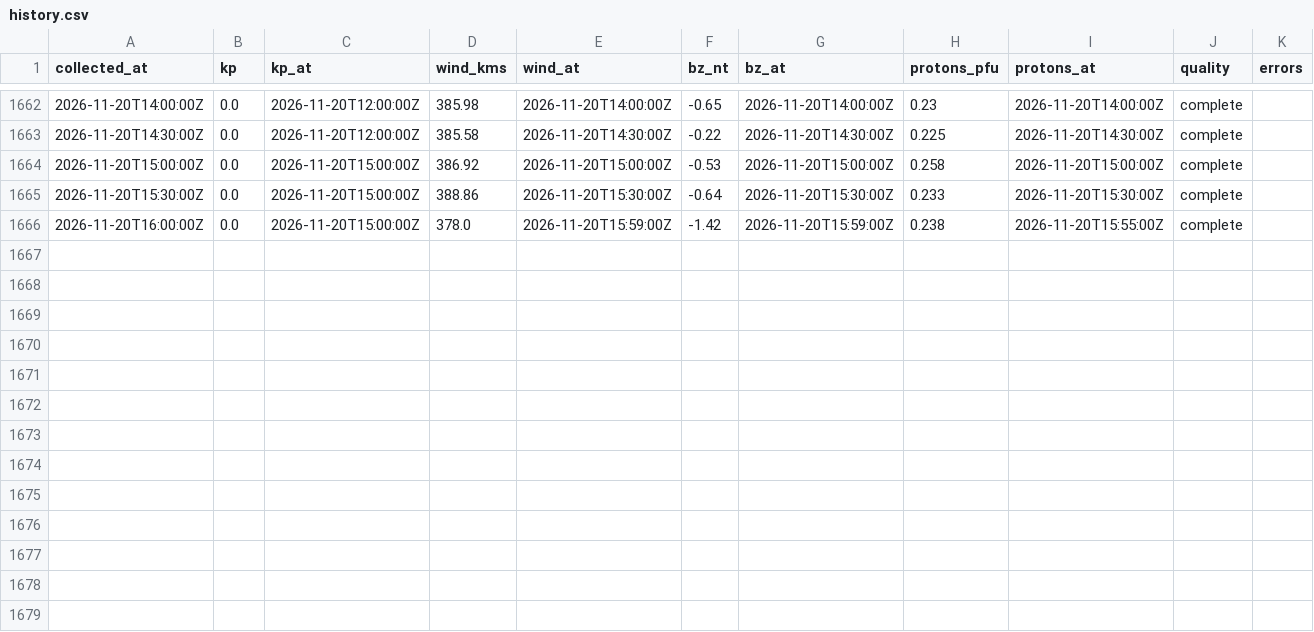
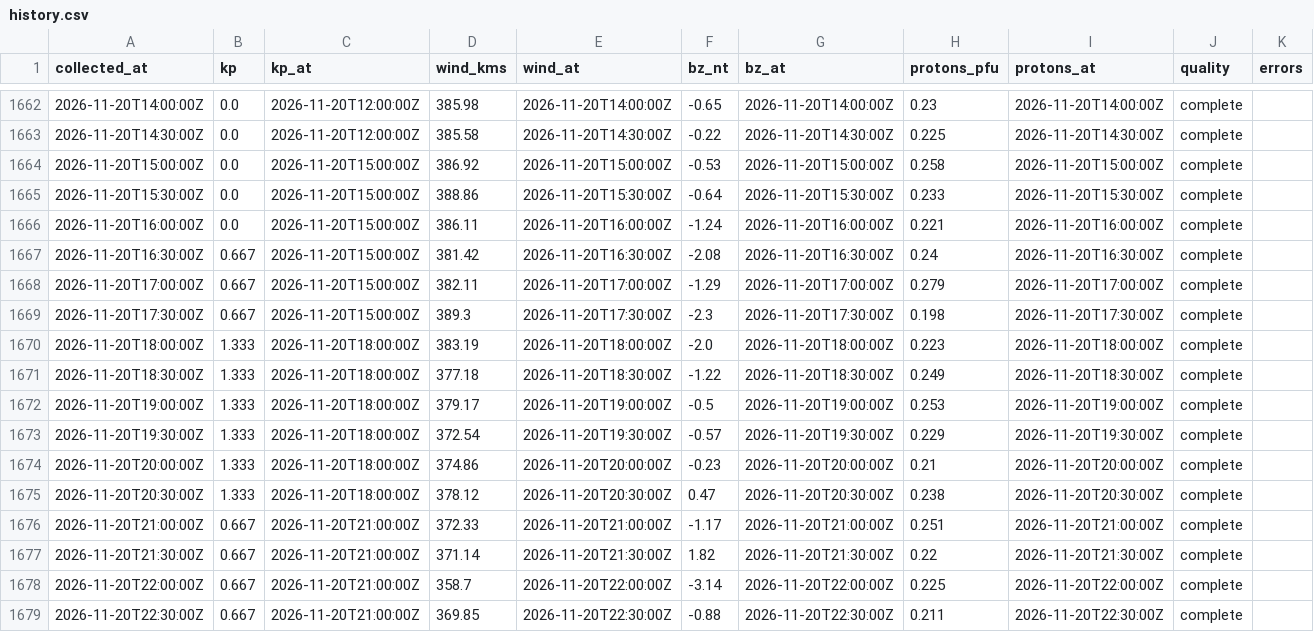
Before and after one commit to KF5EYY/parka-mw-propagation, a CSV file: data/history.csv, drawn as a sheet; only a part is shown, gaps mark what is left out.

```diff
--- a/data/history.csv
+++ b/data/history.csv
@@ -1665,2 +1665,15 @@ collected_at,kp,kp_at,wind_kms,wind_at,bz_nt,bz_at,protons_pfu,protons_at,qualit
 2026-11-20T15:30:00Z,0.0,2026-11-20T15:00:00Z,388.86,2026-11-20T15:30:00Z,-0.64,2026-11-20T15:30:00Z,0.233,2026-11-20T15:30:00Z,complete,
-2026-11-20T16:00:00Z,0.0,2026-11-20T15:00:00Z,378.0,2026-11-20T15:59:00Z,-1.42,2026-11-20T15:59:00Z,0.238,2026-11-20T15:55:00Z,complete,
+2026-11-20T16:00:00Z,0.0,2026-11-20T15:00:00Z,386.11,2026-11-20T16:00:00Z,-1.24,2026-11-20T16:00:00Z,0.221,2026-11-20T16:00:00Z,complete,
+2026-11-20T16:30:00Z,0.667,2026-11-20T15:00:00Z,381.42,2026-11-20T16:30:00Z,-2.08,2026-11-20T16:30:00Z,0.24,2026-11-20T16:30:00Z,complete,
+2026-11-20T17:00:00Z,0.667,2026-11-20T15:00:00Z,382.11,2026-11-20T17:00:00Z,-1.29,2026-11-20T17:00:00Z,0.279,2026-11-20T17:00:00Z,complete,
+2026-11-20T17:30:00Z,0.667,2026-11-20T15:00:00Z,389.3,2026-11-20T17:30:00Z,-2.3,2026-11-20T17:30:00Z,0.198,2026-11-20T17:30:00Z,complete,
+2026-11-20T18:00:00Z,1.333,2026-11-20T18:00:00Z,383.19,2026-11-20T18:00:00Z,-2.0,2026-11-20T18:00:00Z,0.223,2026-11-20T18:00:00Z,complete,
+2026-11-20T18:30:00Z,1.333,2026-11-20T18:00:00Z,377.18,2026-11-20T18:30:00Z,-1.22,2026-11-20T18:30:00Z,0.249,2026-11-20T18:30:00Z,complete,
+2026-11-20T19:00:00Z,1.333,2026-11-20T18:00:00Z,379.17,2026-11-20T19:00:00Z,-0.5,2026-11-20T19:00:00Z,0.253,2026-11-20T19:00:00Z,complete,
+2026-11-20T19:30:00Z,1.333,2026-11-20T18:00:00Z,372.54,2026-11-20T19:30:00Z,-0.57,2026-11-20T19:30:00Z,0.229,2026-11-20T19:30:00Z,complete,
+2026-11-20T20:00:00Z,1.333,2026-11-20T18:00:00Z,374.86,2026-11-20T20:00:00Z,-0.23,2026-11-20T20:00:00Z,0.21,2026-11-20T20:00:00Z,complete,
+2026-11-20T20:30:00Z,1.333,2026-11-20T18:00:00Z,378.12,2026-11-20T20:30:00Z,0.47,2026-11-20T20:30:00Z,0.238,2026-11-20T20:30:00Z,complete,
+2026-11-20T21:00:00Z,0.667,2026-11-20T21:00:00Z,372.33,2026-11-20T21:00:00Z,-1.17,2026-11-20T21:00:00Z,0.251,2026-11-20T21:00:00Z,complete,
+2026-11-20T21:30:00Z,0.667,2026-11-20T21:00:00Z,371.14,2026-11-20T21:30:00Z,1.82,2026-11-20T21:30:00Z,0.22,2026-11-20T21:30:00Z,complete,
+2026-11-20T22:00:00Z,0.667,2026-11-20T21:00:00Z,358.7,2026-11-20T22:00:00Z,-3.14,2026-11-20T22:00:00Z,0.225,2026-11-20T22:00:00Z,complete,
+2026-11-20T22:30:00Z,0.667,2026-11-20T21:00:00Z,369.85,2026-11-20T22:30:00Z,-0.88,2026-11-20T22:30:00Z,0.211,2026-11-20T22:30:00Z,complete,
```
Also changed, not shown: 3 other files.
